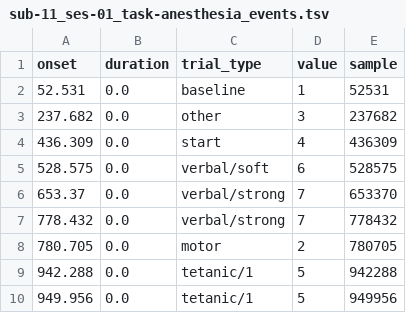
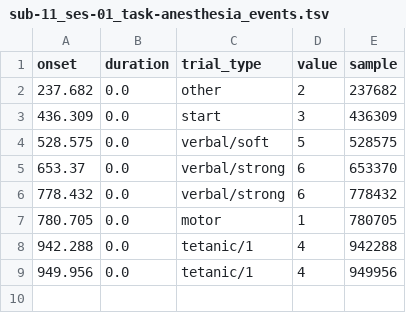
Before and after one commit to bruAristimunha/on004541, a TSV file: sub-11/ses-01/eeg/sub-11_ses-01_task-anesthesia_events.tsv, drawn as a sheet.

```diff
--- a/sub-11/ses-01/eeg/sub-11_ses-01_task-anesthesia_events.tsv
+++ b/sub-11/ses-01/eeg/sub-11_ses-01_task-anesthesia_events.tsv
@@ -1,10 +1,9 @@
 onset	duration	trial_type	value	sample
-52.531	0.0	baseline	1	52531
-237.682	0.0	other	3	237682
-436.309	0.0	start	4	436309
-528.575	0.0	verbal/soft	6	528575
-653.37	0.0	verbal/strong	7	653370
-778.432	0.0	verbal/strong	7	778432
-780.705	0.0	motor	2	780705
-942.288	0.0	tetanic/1	5	942288
-949.956	0.0	tetanic/1	5	949956
+237.682	0.0	other	2	237682
+436.309	0.0	start	3	436309
+528.575	0.0	verbal/soft	5	528575
+653.37	0.0	verbal/strong	6	653370
+778.432	0.0	verbal/strong	6	778432
+780.705	0.0	motor	1	780705
+942.288	0.0	tetanic/1	4	942288
+949.956	0.0	tetanic/1	4	949956
```
Also changed, not shown: sub-02/ses-01/eeg/sub-02_ses-01_task-anesthesia_channels.tsv, sub-04/ses-01/eeg/sub-04_ses-01_task-anesthesia_events.tsv, 3 other files.
